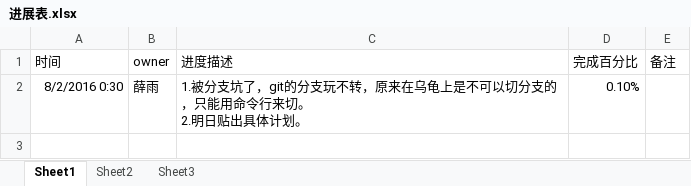
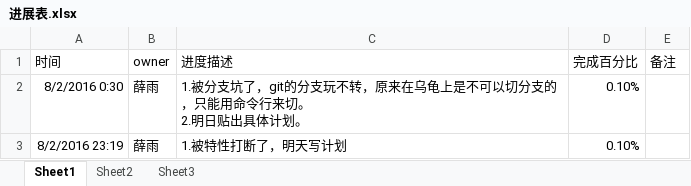
Before and after one commit to OOCC/PlanGIt, an Excel workbook: Code/Game_Study/进展表.xlsx, sheet Sheet1, drawn as a sheet; values as stored, in another font and other column widths than the file's, no borders; the diff names each change by its address in the sheet, - before the commit and + after, or states it on an @@ line.

Commit message:
【PSG】工作打断，明天写计划

```diff
--- a/Code/Game_Study/进展表.xlsx (sheet Sheet1)
+++ b/Code/Game_Study/进展表.xlsx (sheet Sheet1)
+row 3: 8/2/2016 23:19 | 薛雨 | 1.被特性打断了，明天写计划 | 0.10%
```
